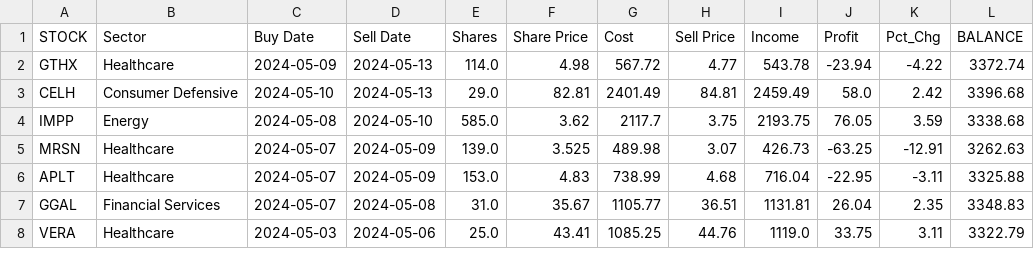
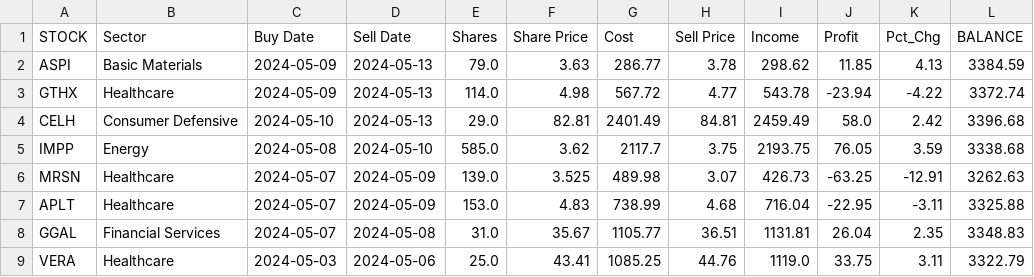
Before and after one commit to p-norris/swing_trades, a CSV file: src/history.csv, drawn as a sheet; only a part is shown; the diff names each change by its address in the sheet, - before the commit and + after, or states it on an @@ line.

Commit message:
updating file

```diff
--- a/src/history.csv
+++ b/src/history.csv
+row 2: ASPI | Basic Materials | 2024-05-09 | 2024-05-13 | 79.0 | 3.63 | 286.77 | 3.78 | 298.62 | 11.85 | 4.13 | 3384.59
```
